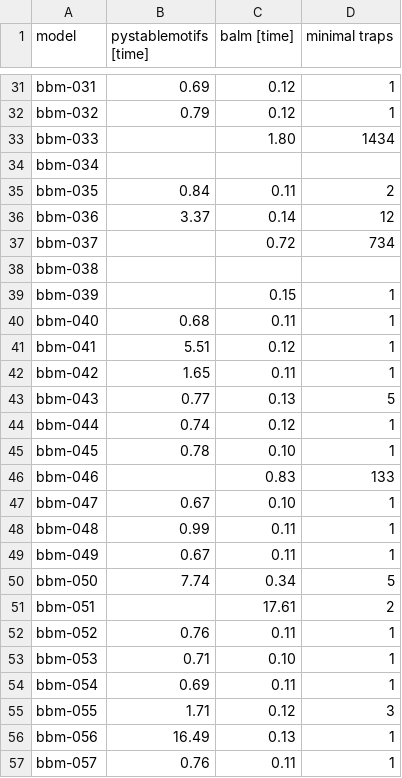
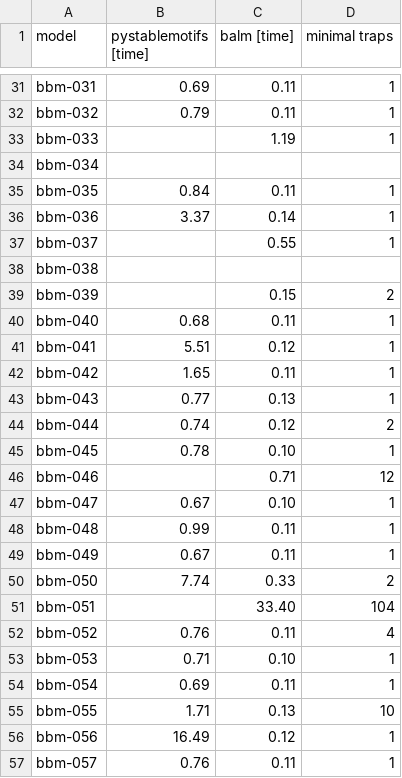
Before and after one commit to jcrozum/balm-analysis, a TSV file: benchmark-control/results-bbm.tsv, drawn as a sheet; only a part is shown, gaps mark what is left out; the diff covers the shown part only; the diff names each change by its address in the sheet, - before the commit and + after, or states it on an @@ line.

```diff
--- a/benchmark-control/results-bbm.tsv
+++ b/benchmark-control/results-bbm.tsv
-C31:C32 (balm [time]): 0.12
+C31:C32 (balm [time]): 0.11
-C33 (balm [time]): 1.80
+C33 (balm [time]): 1.19
-D33 (minimal traps): 1434
+D33 (minimal traps): 1
-D35 (minimal traps): 2
+D35 (minimal traps): 1
-D36 (minimal traps): 12
+D36 (minimal traps): 1
-C37 (balm [time]): 0.72
+C37 (balm [time]): 0.55
-D37 (minimal traps): 734
+D37 (minimal traps): 1
-D39 (minimal traps): 1
+D39 (minimal traps): 2
-D43 (minimal traps): 5
+D43 (minimal traps): 1
-D44 (minimal traps): 1
+D44 (minimal traps): 2
-C46 (balm [time]): 0.83
+C46 (balm [time]): 0.71
-D46 (minimal traps): 133
+D46 (minimal traps): 12
-C50 (balm [time]): 0.34
+C50 (balm [time]): 0.33
-D50 (minimal traps): 5
+D50 (minimal traps): 2
-C51 (balm [time]): 17.61
+C51 (balm [time]): 33.40
-D51 (minimal traps): 2
+D51 (minimal traps): 104
-D52 (minimal traps): 1
+D52 (minimal traps): 4
-C55 (balm [time]): 0.12
+C55 (balm [time]): 0.13
-D55 (minimal traps): 3
+D55 (minimal traps): 10
-C56 (balm [time]): 0.13
+C56 (balm [time]): 0.12
```
Also changed, not shown: 176 edited cells elsewhere in this file, 21 other files.
